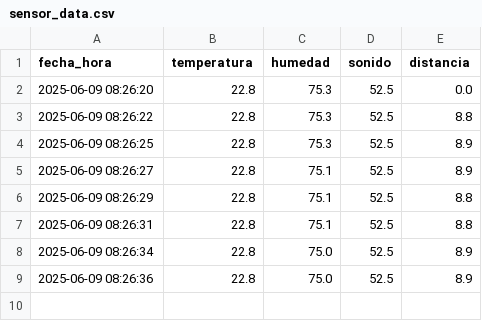
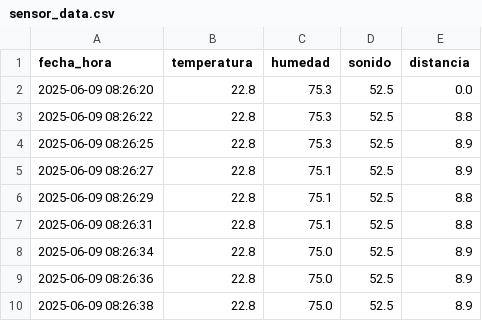
Before and after one commit to Gonchis12/InterfazSensores, a CSV file: sensor_data.csv, drawn as a sheet; the diff names each change by its address in the sheet, - before the commit and + after, or states it on an @@ line.

Commit message:
Nueva lectura del sensor

```diff
--- a/sensor_data.csv
+++ b/sensor_data.csv
+row 10: 2025-06-09 08:26:38 | 22.8 | 75.0 | 52.5 | 8.9
```
Also changed, not shown: 1 other file.
